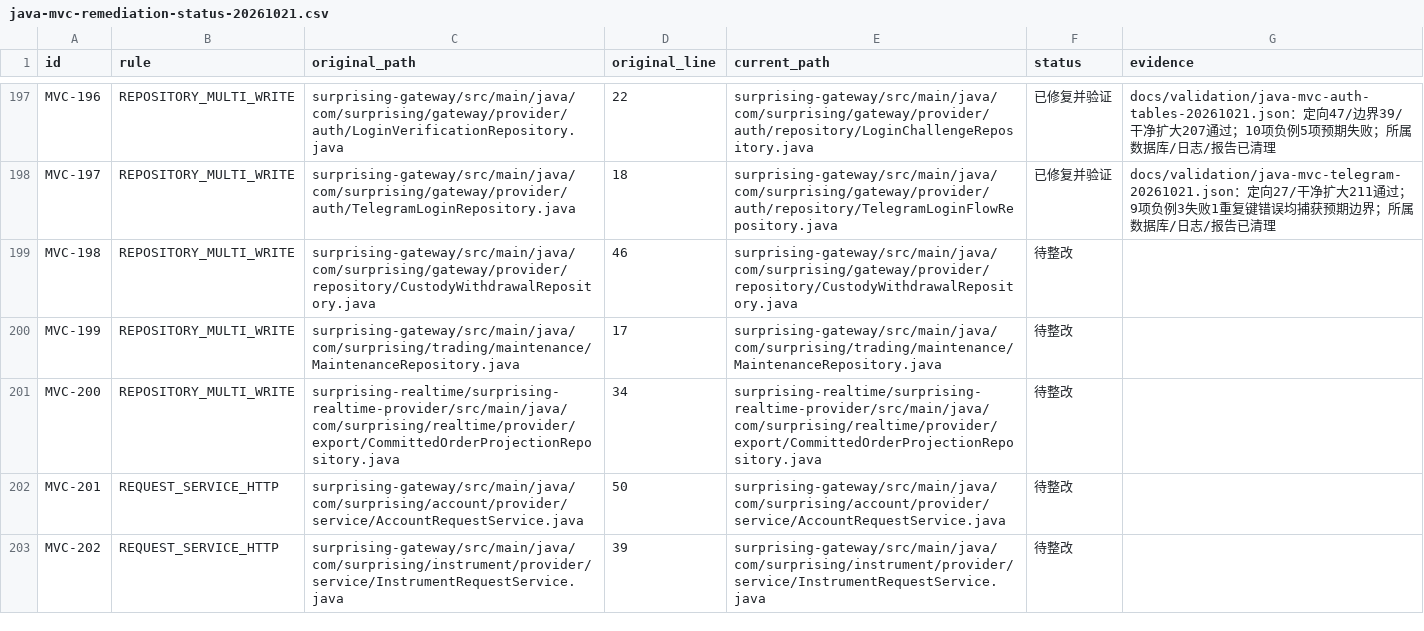
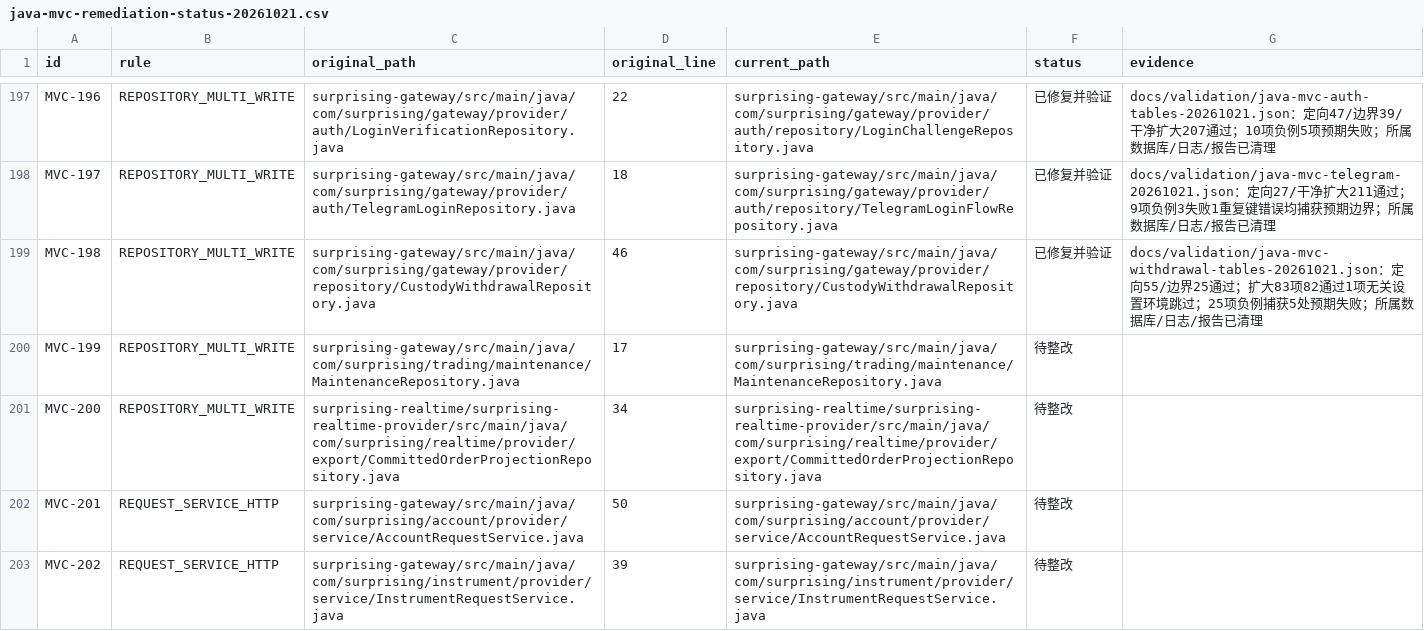
Before and after one commit to lilaizhencn/surprising-ex, a CSV file: docs/audit/java-mvc-remediation-status-20261021.csv, drawn as a sheet; only a part is shown, gaps mark what is left out.

Commit message:
refactor(withdrawals): isolate table persistence and state transactions

```diff
--- a/docs/audit/java-mvc-remediation-status-20261021.csv
+++ b/docs/audit/java-mvc-remediation-status-20261021.csv
@@ -198,3 +198,3 @@ MVC-196,REPOSITORY_MULTI_WRITE,surprising-gateway/src/main/java/com/surprising/g
 MVC-197,REPOSITORY_MULTI_WRITE,surprising-gateway/src/main/java/com/surprising/gateway/provider/auth/TelegramLoginRepository.java,18,surprising-gateway/src/main/java/com/surprising/gateway/provider/auth/repository/TelegramLoginFlowRepository.java,已修复并验证,docs/validation/java-mvc-telegram-20261021.json：定向27/干净扩大211通过；9项负例3失败1重复键错误均捕获预期边界；所属数据库/日志/报告已清理
-MVC-198,REPOSITORY_MULTI_WRITE,surprising-gateway/src/main/java/com/surprising/gateway/provider/repository/CustodyWithdrawalRepository.java,46,surprising-gateway/src/main/java/com/surprising/gateway/provider/repository/CustodyWithdrawalRepository.java,待整改,
+MVC-198,REPOSITORY_MULTI_WRITE,surprising-gateway/src/main/java/com/surprising/gateway/provider/repository/CustodyWithdrawalRepository.java,46,surprising-gateway/src/main/java/com/surprising/gateway/provider/repository/CustodyWithdrawalRepository.java,已修复并验证,docs/validation/java-mvc-withdrawal-tables-20261021.json：定向55/边界25通过；扩大83项82通过1项无关设置环境跳过；25项负例捕获5处预期失败；所属数据库/日志/报告已清理
 MVC-199,REPOSITORY_MULTI_WRITE,surprising-gateway/src/main/java/com/surprising/trading/maintenance/MaintenanceRepository.java,17,surprising-gateway/src/main/java/com/surprising/trading/maintenance/MaintenanceRepository.java,待整改,
```
Also changed, not shown: 12 other files.
